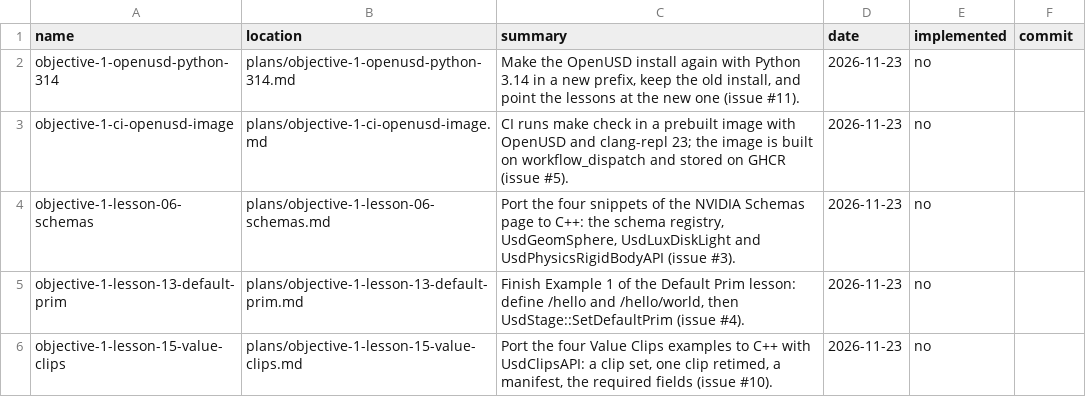
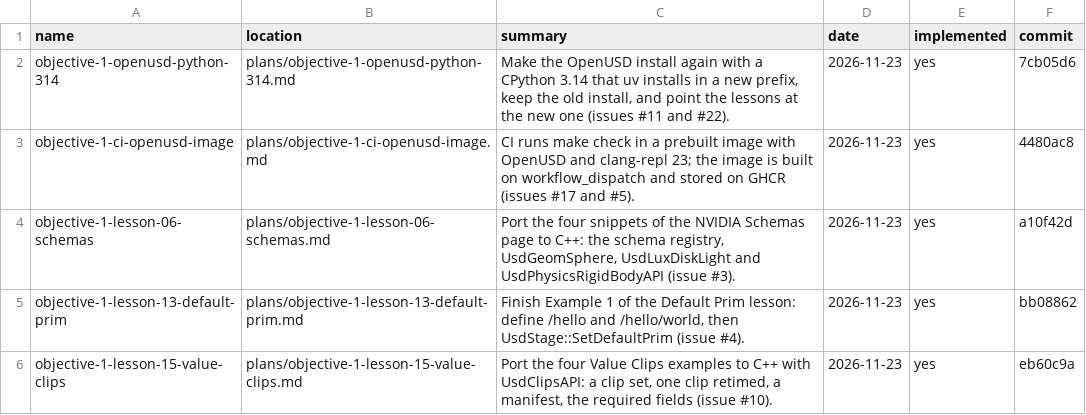
Before and after one commit to farhatnadim/openusd-tutorial, a CSV file: plans.csv, drawn as a sheet.

```diff
--- a/plans.csv
+++ b/plans.csv
@@ -1,6 +1,6 @@
 name,location,summary,date,implemented,commit
-objective-1-openusd-python-314,plans/objective-1-openusd-python-314.md,"Make the OpenUSD install again with Python 3.14 in a new prefix, keep the old install, and point the lessons at the new one (issue #11).",2026-11-23,no,
-objective-1-ci-openusd-image,plans/objective-1-ci-openusd-image.md,"CI runs make check in a prebuilt image with OpenUSD and clang-repl 23; the image is built on workflow_dispatch and stored on GHCR (issue #5).",2026-11-23,no,
-objective-1-lesson-06-schemas,plans/objective-1-lesson-06-schemas.md,"Port the four snippets of the NVIDIA Schemas page to C++: the schema registry, UsdGeomSphere, UsdLuxDiskLight and UsdPhysicsRigidBodyAPI (issue #3).",2026-11-23,no,
-objective-1-lesson-13-default-prim,plans/objective-1-lesson-13-default-prim.md,"Finish Example 1 of the Default Prim lesson: define /hello and /hello/world, then UsdStage::SetDefaultPrim (issue #4).",2026-11-23,no,
-objective-1-lesson-15-value-clips,plans/objective-1-lesson-15-value-clips.md,"Port the four Value Clips examples to C++ with UsdClipsAPI: a clip set, one clip retimed, a manifest, the required fields (issue #10).",2026-11-23,no,
+objective-1-openusd-python-314,plans/objective-1-openusd-python-314.md,"Make the OpenUSD install again with a CPython 3.14 that uv installs in a new prefix, keep the old install, and point the lessons at the new one (issues #11 and #22).",2026-11-23,yes,7cb05d6
+objective-1-ci-openusd-image,plans/objective-1-ci-openusd-image.md,"CI runs make check in a prebuilt image with OpenUSD and clang-repl 23; the image is built on workflow_dispatch and stored on GHCR (issues #17 and #5).",2026-11-23,yes,4480ac8
+objective-1-lesson-06-schemas,plans/objective-1-lesson-06-schemas.md,"Port the four snippets of the NVIDIA Schemas page to C++: the schema registry, UsdGeomSphere, UsdLuxDiskLight and UsdPhysicsRigidBodyAPI (issue #3).",2026-11-23,yes,a10f42d
+objective-1-lesson-13-default-prim,plans/objective-1-lesson-13-default-prim.md,"Finish Example 1 of the Default Prim lesson: define /hello and /hello/world, then UsdStage::SetDefaultPrim (issue #4).",2026-11-23,yes,bb08862
+objective-1-lesson-15-value-clips,plans/objective-1-lesson-15-value-clips.md,"Port the four Value Clips examples to C++ with UsdClipsAPI: a clip set, one clip retimed, a manifest, the required fields (issue #10).",2026-11-23,yes,eb60c9a
```
Also changed, not shown: 5 other files.
